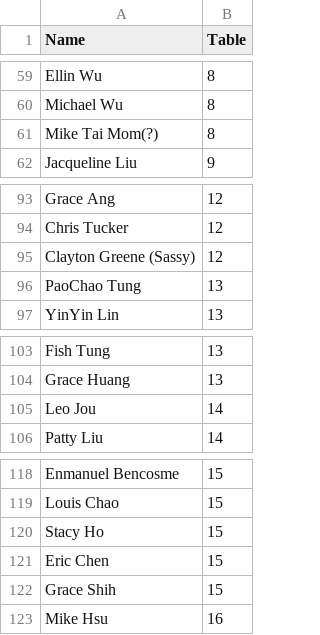
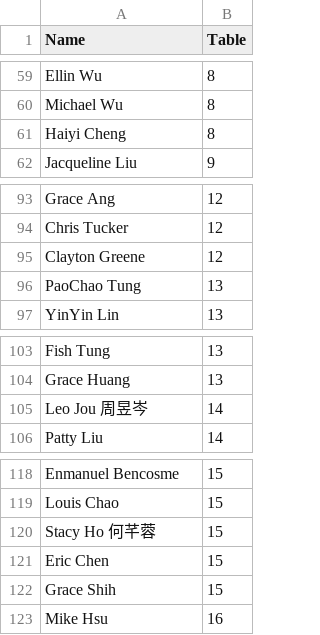
Before and after one commit to wiiiiiiitung/guest_table, a CSV file: guests.csv, drawn as a sheet; only a part is shown, gaps mark what is left out; the diff covers the shown part only.

```diff
--- a/guests.csv
+++ b/guests.csv
@@ -60,3 +60,3 @@ Ellin Wu,8
 Michael Wu,8
-Mike Tai Mom(?),8
+Haiyi Cheng,8
 Jacqueline Liu,9
@@ -94,3 +94,3 @@ Grace Ang,12
 Chris Tucker,12
-Clayton Greene (Sassy),12
+Clayton Greene,12
 PaoChao Tung,13
@@ -104,3 +104,3 @@ Fish Tung,13
 Grace Huang,13
-Leo Jou,14
+Leo Jou 周昱岑,14
 Patty Liu,14
@@ -119,3 +119,3 @@ Enmanuel Bencosme,15
 Louis Chao,15
-Stacy Ho,15
+Stacy Ho 何芊蓉,15
 Eric Chen,15
```
Also changed, not shown: 1 added row, 3 removed rows and 10 edited cells elsewhere in this file.
